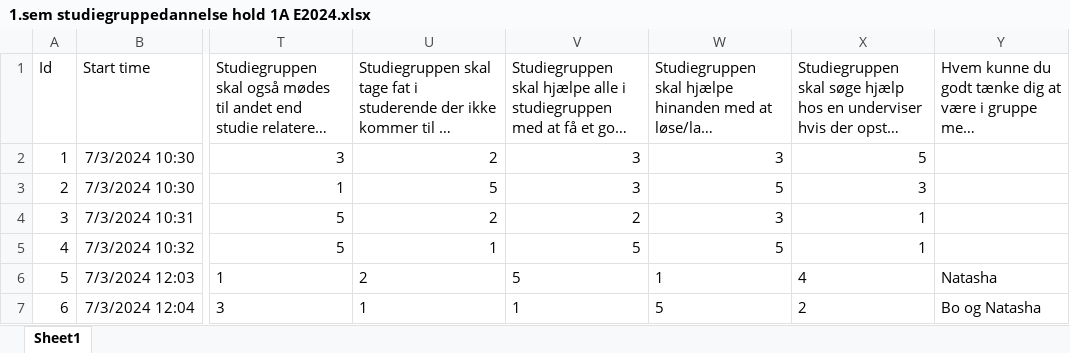
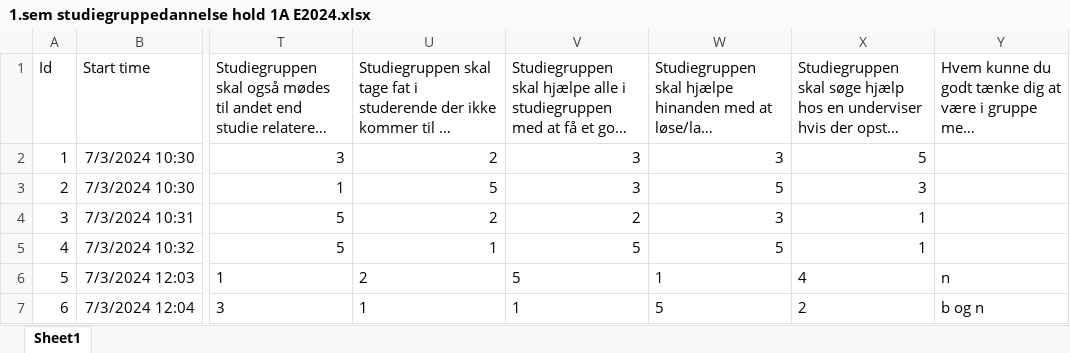
Before and after one commit to KevinLindemark/group_cluster_generator, an Excel workbook: 1.sem studiegruppedannelse hold 1A E2024.xlsx, sheet Sheet1, drawn as a sheet; only a part is shown, gaps mark what is left out; long unchanged cells end in …; values as stored, in another font and other column widths than the file's, no borders; table styles not drawn; the diff names each change by its address in the sheet, - before the commit and + after, or states it on an @@ line.

Commit message:
Add files via upload

```diff
--- a/1.sem studiegruppedannelse hold 1A E2024.xlsx (sheet Sheet1)
+++ b/1.sem studiegruppedannelse hold 1A E2024.xlsx (sheet Sheet1)
-Y6: Natasha
+Y6: n
-Y7: Bo og Natasha
+Y7: b og n
```
